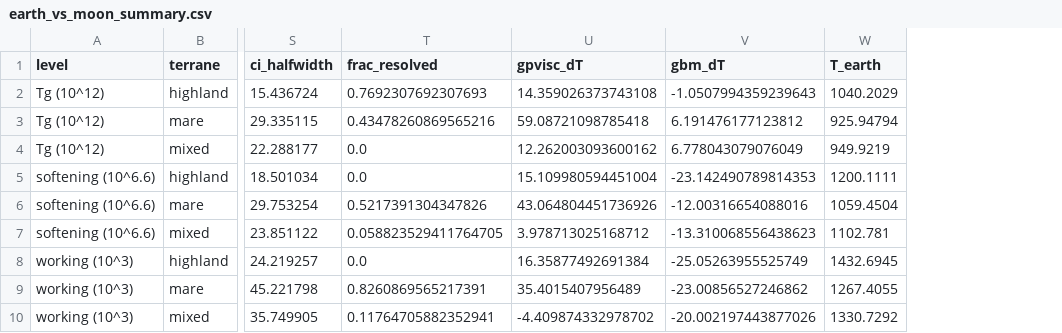
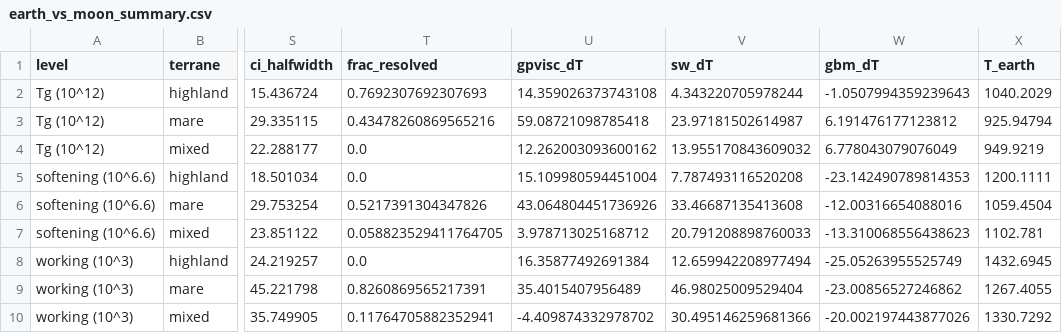
Before and after one commit to lacaffar/lunar-regolith-viscosity, a CSV file: results/tables/earth_vs_moon_summary.csv, drawn as a sheet; only a part is shown, gaps mark what is left out; the diff names each change by its address in the sheet, - before the commit and + after, or states it on an @@ line.

```diff
--- a/results/tables/earth_vs_moon_summary.csv
+++ b/results/tables/earth_vs_moon_summary.csv
+column V (sw_dT), rows 2-10: 4.343220705978244 | 23.97181502614987 | 13.955170843609032 | 7.787493116520208 | 33.46687135413608 | 20.791208898760033 | 12.659942208977494 | 46.98025009529404 | 30.495146259681366
```
Also changed, not shown: results/tables/DELIVERABLE2_earth_vs_moon_by_soil.csv, results/tables/redox_seriesA_points.csv, 16 other files.
